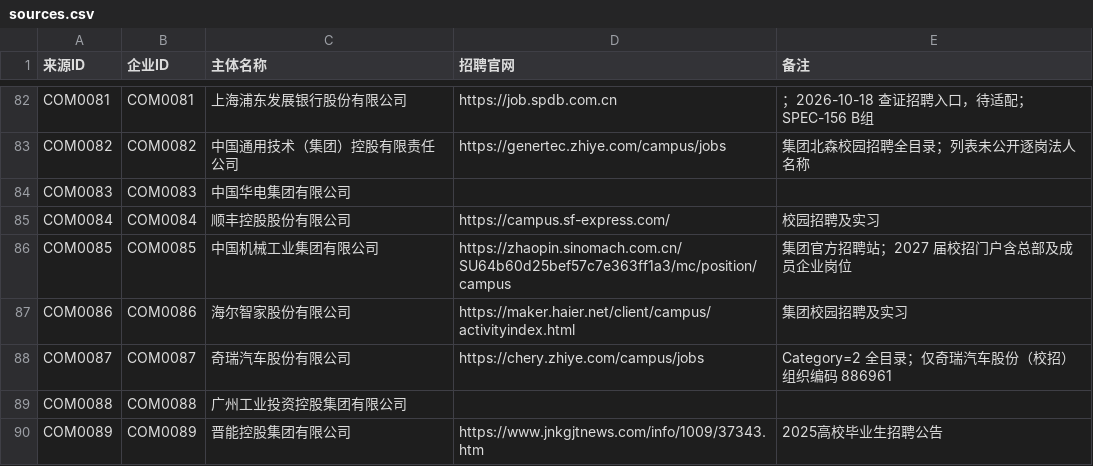
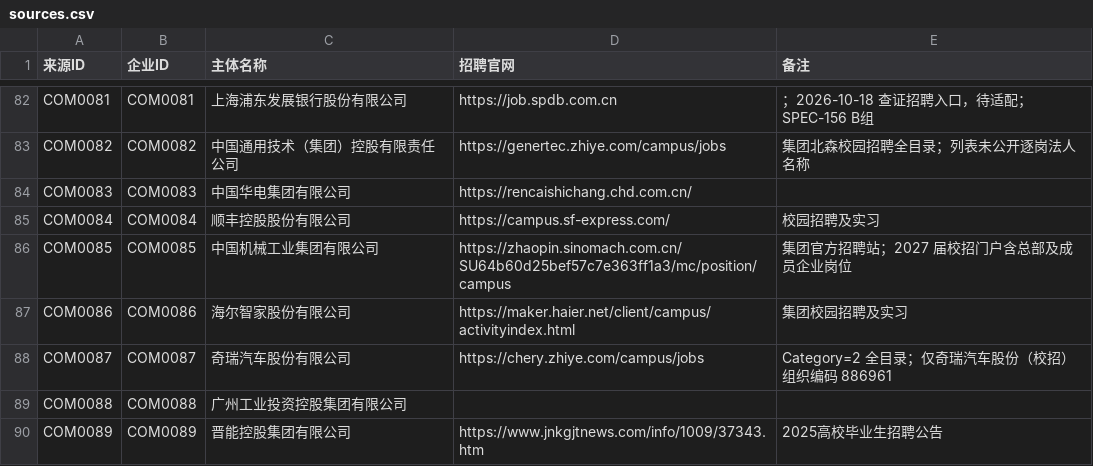
Before and after one commit to MorePeanuts/job-crawler, a CSV file: sites/sources.csv, drawn as a sheet; only a part is shown, gaps mark what is left out.

```diff
--- a/sites/sources.csv
+++ b/sites/sources.csv
@@ -83,3 +83,3 @@ COM0081,COM0081,上海浦东发展银行股份有限公司,https://job.spdb.com.
 COM0082,COM0082,中国通用技术（集团）控股有限责任公司,https://genertec.zhiye.com/campus/jobs,集团北森校园招聘全目录；列表未公开逐岗法人名称
-COM0083,COM0083,中国华电集团有限公司,,
+COM0083,COM0083,中国华电集团有限公司,https://rencaishichang.chd.com.cn/,
 COM0084,COM0084,顺丰控股股份有限公司,https://campus.sf-express.com/,校园招聘及实习
```
Also changed, not shown: 2 other files.
